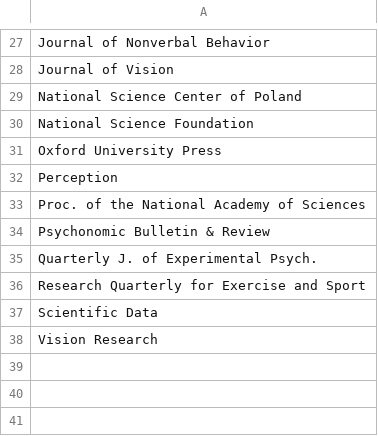
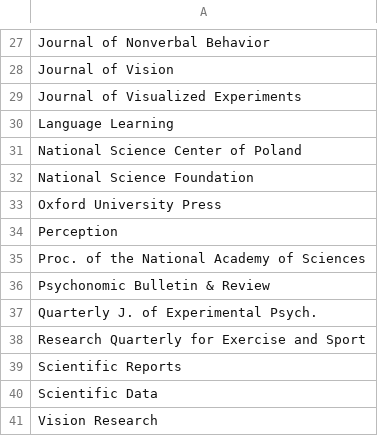
Before and after one commit to JohnFranchak/padlab_quarto, a CSV file: publications/adhoc.csv, drawn as a sheet; only a part is shown, gaps mark what is left out.

```diff
--- a/publications/adhoc.csv
+++ b/publications/adhoc.csv
@@ -28,2 +28,4 @@ Journal of Nonverbal Behavior
 Journal of Vision
+Journal of Visualized Experiments
+Language Learning
 National Science Center of Poland
@@ -36,2 +38,3 @@ Quarterly J. of Experimental Psych.
 Research Quarterly for Exercise and Sport
+Scientific Reports
 Scientific Data
```
Also changed, not shown: 9 other files.
